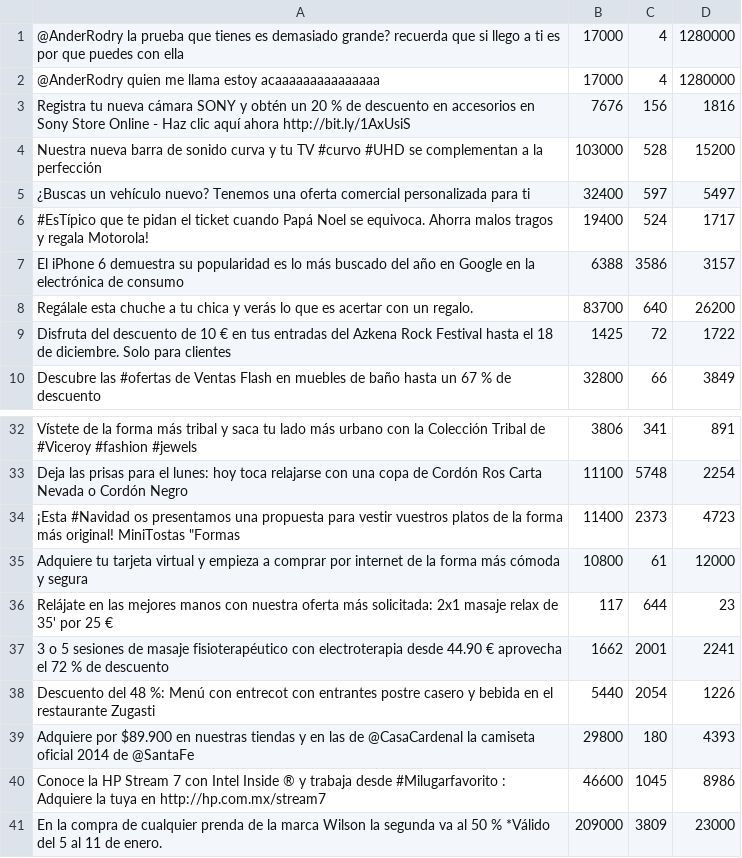
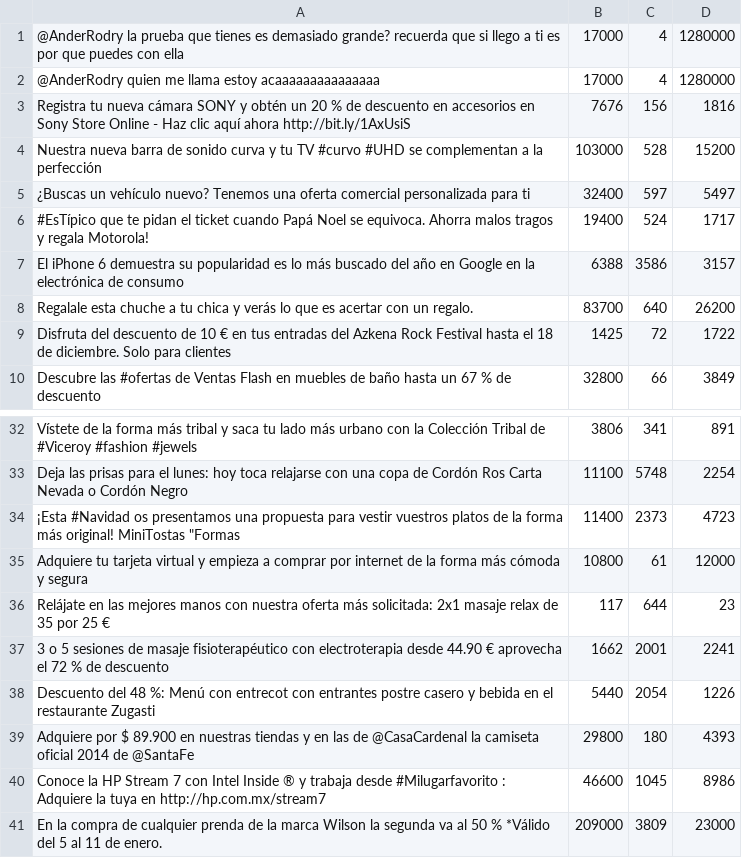
Before and after one commit to AritzBi/TwitterSpamTracker, a CSV file: csv/Publicidad.csv, drawn as a sheet; only a part is shown, gaps mark what is left out.

```diff
--- a/csv/Publicidad.csv
+++ b/csv/Publicidad.csv
@@ -7,3 +7,3 @@ Nuestra nueva barra de sonido curva y tu TV #curvo #UHD se complementan a la per
 "El iPhone 6 demuestra su popularidad es lo más buscado del año en Google en la electrónica de consumo ",6388,3586,3157
-Regálale esta chuche a tu chica y verás lo que es acertar con un regalo. ,83700,640,26200
+Regalale esta chuche a tu chica y verás lo que es acertar con un regalo. ,83700,640,26200
 Disfruta del descuento de 10 € en tus entradas del Azkena Rock Festival hasta el 18 de diciembre. Solo para clientes,1425,72,1722
@@ -35,6 +35,6 @@ Vístete de la forma más tribal y saca tu lado más urbano con la Colección Tr
 Adquiere tu tarjeta virtual y empieza a comprar por internet de la forma más cómoda y segura ,10800,61,12000
-Relájate en las mejores manos con nuestra oferta más solicitada: 2x1 masaje relax de 35' por 25 € ,117,644,23
+Relájate en las mejores manos con nuestra oferta más solicitada: 2x1 masaje relax de 35 por 25 € ,117,644,23
 "3 o 5 sesiones de masaje fisioterapéutico con electroterapia desde 44.90  €  aprovecha el 72 % de descuento ",1662,2001,2241
 "Descuento del 48 %: Menú con entrecot con entrantes postre casero y bebida en el restaurante Zugasti",5440,2054,1226
-Adquiere por $89.900 en nuestras tiendas y en las de @CasaCardenal la camiseta oficial 2014 de @SantaFe ,29800,180,4393
+Adquiere por $ 89.900 en nuestras tiendas y en las de @CasaCardenal la camiseta oficial 2014 de @SantaFe ,29800,180,4393
 "Conoce la HP Stream 7 con Intel Inside ® y trabaja desde #Milugarfavorito : Adquiere la tuya en http://hp.com.mx/stream7 ",46600,1045,8986
```
Also changed, not shown: 8 other files.
